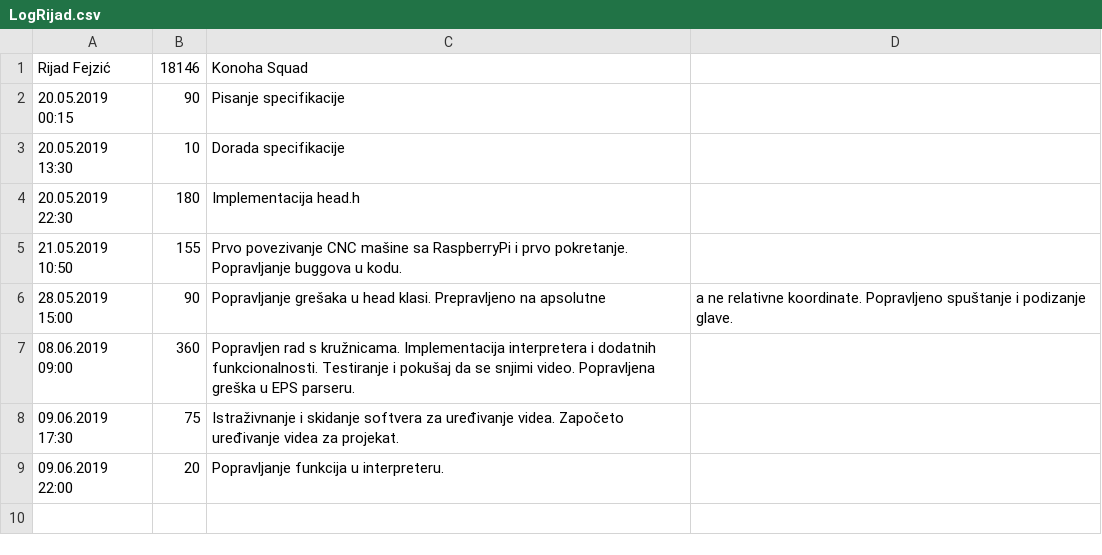
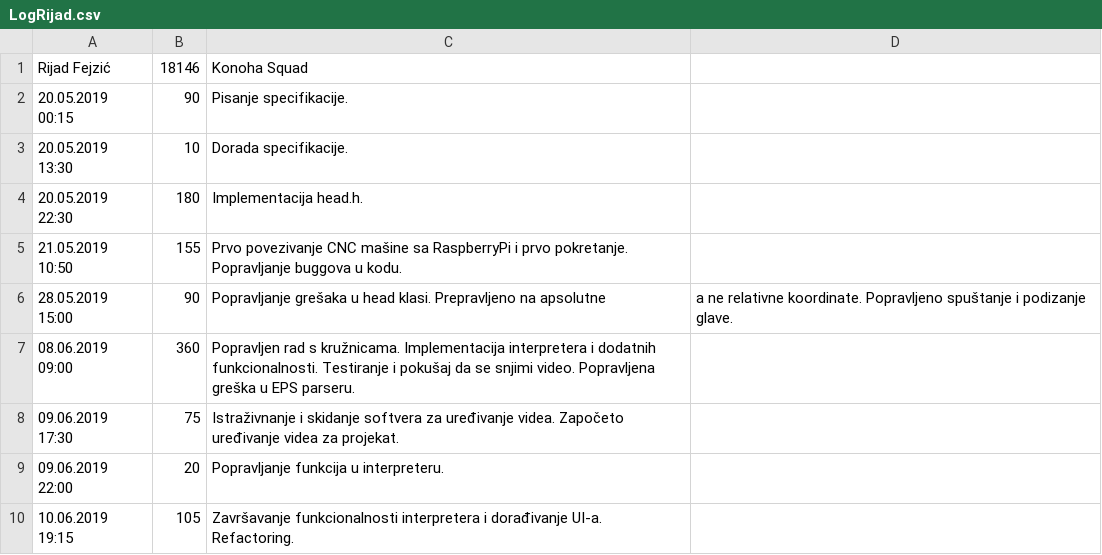
Before and after one commit to tsijercic1/USProjekat, a CSV file: WorkJournal/LogRijad.csv, drawn as a sheet.

Commit message:
Interpreter and main done. Fixed some things

```diff
--- a/WorkJournal/LogRijad.csv
+++ b/WorkJournal/LogRijad.csv
@@ -1,5 +1,5 @@
 Rijad Fejzić,18146,Konoha Squad
-20.05.2019 00:15,90,Pisanje specifikacije
-20.05.2019 13:30,10,Dorada specifikacije
-20.05.2019 22:30,180,Implementacija head.h
+20.05.2019 00:15,90,Pisanje specifikacije.
+20.05.2019 13:30,10,Dorada specifikacije.
+20.05.2019 22:30,180,Implementacija head.h.
 21.05.2019 10:50,155, Prvo povezivanje CNC mašine sa RaspberryPi i prvo pokretanje. Popravljanje buggova u kodu.
@@ -9 +9,2 @@ Rijad Fejzić,18146,Konoha Squad
 09.06.2019 22:00,20,Popravljanje funkcija u interpreteru.
+10.06.2019 19:15,105,Završavanje funkcionalnosti interpretera i dorađivanje UI-a. Refactoring.
```
Also changed, not shown: 7 other files.
